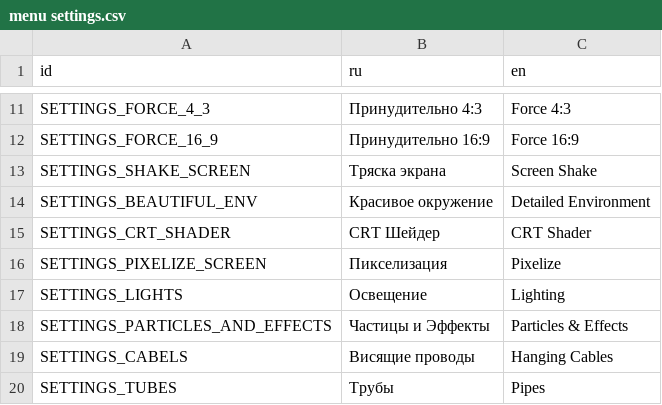
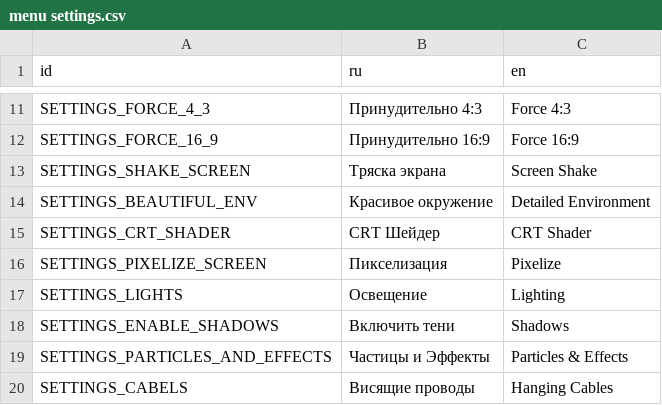
Before and after one commit to dranik544/transfur-chase-redemake, a CSV file: localization/menu settings.csv, drawn as a sheet; only a part is shown, gaps mark what is left out; the shorter side is filled out with more unchanged rows.

```diff
--- a/localization/menu settings.csv
+++ b/localization/menu settings.csv
@@ -21,2 +21,3 @@ SETTINGS_PIXELIZE_SCREEN,"Пикселизация","Pixelize"
 SETTINGS_LIGHTS,"Освещение","Lighting"
+SETTINGS_ENABLE_SHADOWS,"Включить тени","Shadows"
 SETTINGS_PARTICLES_AND_EFFECTS,"Частицы и Эффекты","Particles & Effects"
```
Also changed, not shown: 14 other files.
